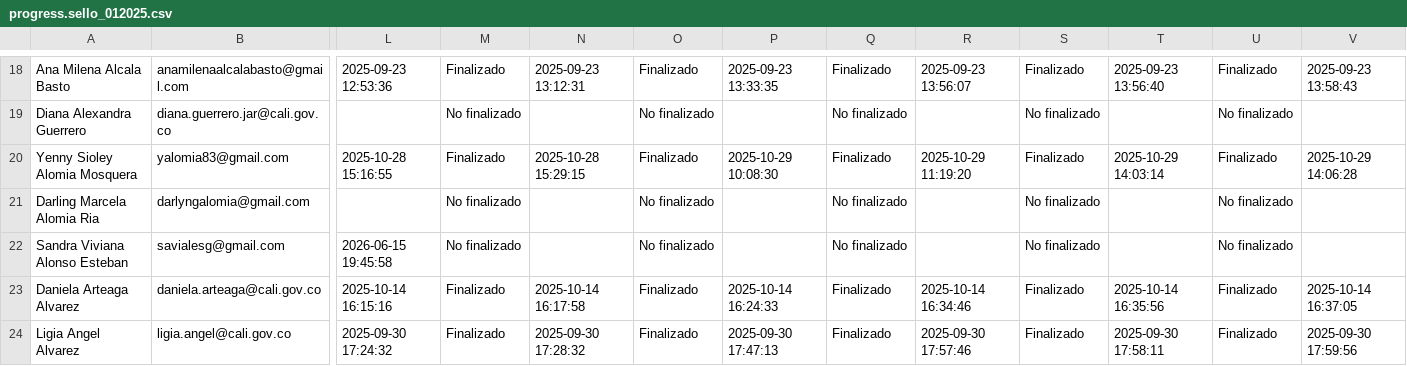
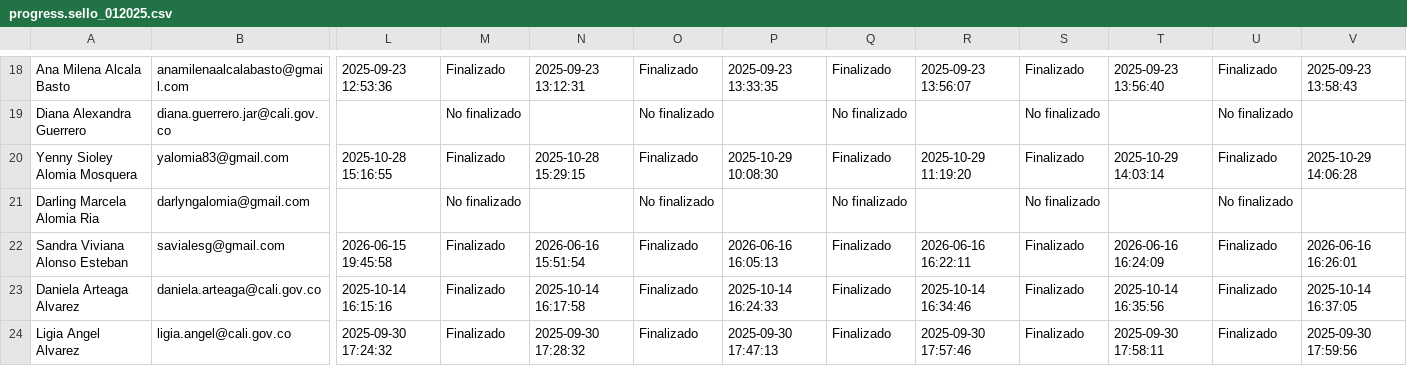
Before and after one commit to SecSaludCali/Tesis_Moodle, a CSV file: descargas_moodle/progress.sello_012025.csv, drawn as a sheet; only a part is shown, gaps mark what is left out; the diff names each change by its address in the sheet, - before the commit and + after, or states it on an @@ line.

```diff
--- a/descargas_moodle/progress.sello_012025.csv
+++ b/descargas_moodle/progress.sello_012025.csv
-M22: No finalizado
+M22: Finalizado
-N22: (empty)
+N22: 2026-06-16 15:51:54
-O22: No finalizado
+O22: Finalizado
-P22: (empty)
+P22: 2026-06-16 16:05:13
-Q22: No finalizado
+Q22: Finalizado
-R22: (empty)
+R22: 2026-06-16 16:22:11
-S22: No finalizado
+S22: Finalizado
-T22: (empty)
+T22: 2026-06-16 16:24:09
-U22: No finalizado
+U22: Finalizado
-V22: (empty)
+V22: 2026-06-16 16:26:01
```
Also changed, not shown: demografia_consolidada.csv, dim_perfiles.csv, 3 other files.
